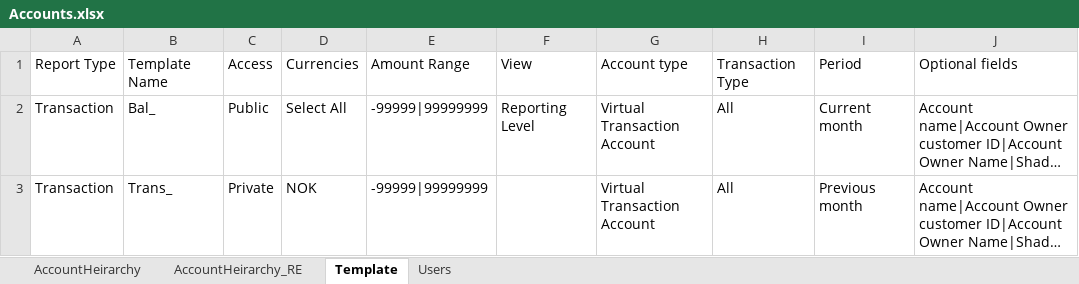
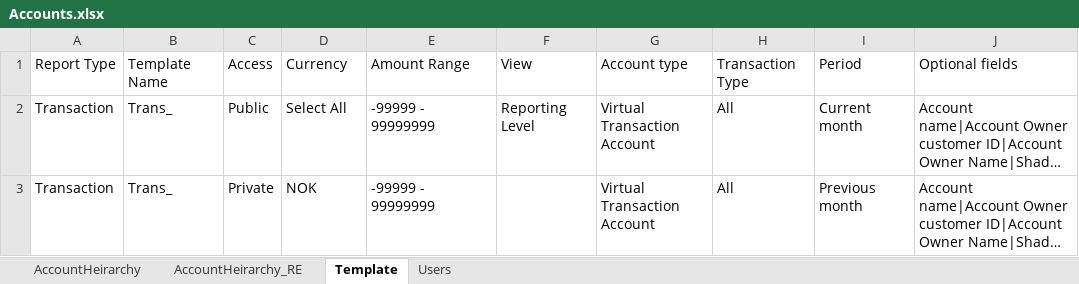
Before and after one commit to nileshdevgirikar/webautomation, an Excel workbook: inputTestData/Accounts.xlsx, sheet Template, drawn as a sheet; only a part is shown; long unchanged cells end in …; values as stored, in another font and other column widths than the file's, no borders; the diff names each change by its address in the sheet, - before the commit and + after, or states it on an @@ line.

Commit message:
Reports changes to eliminate data dependancy

```diff
--- a/inputTestData/Accounts.xlsx (sheet Template)
+++ b/inputTestData/Accounts.xlsx (sheet Template)
-D1: Currencies
+D1: Currency
-B2: Bal_
+B2: Trans_
-E2:E3: -99999|99999999
+E2:E3: -99999 - 99999999
```
Also changed, not shown: 11 other files.
